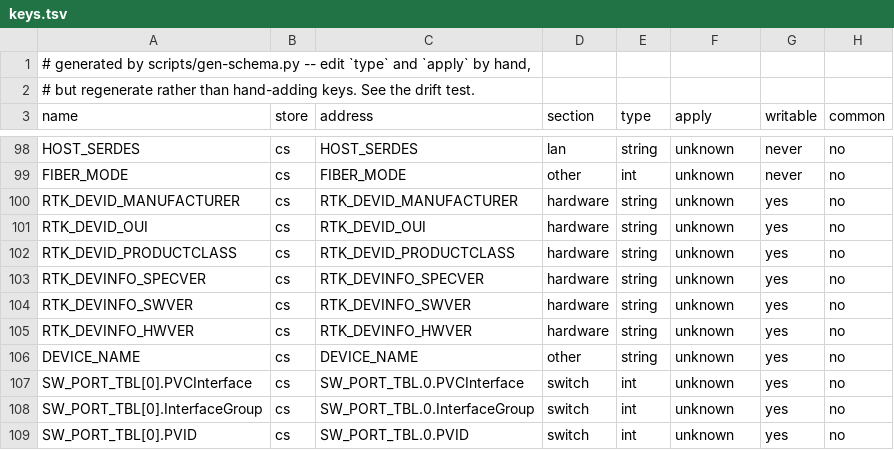
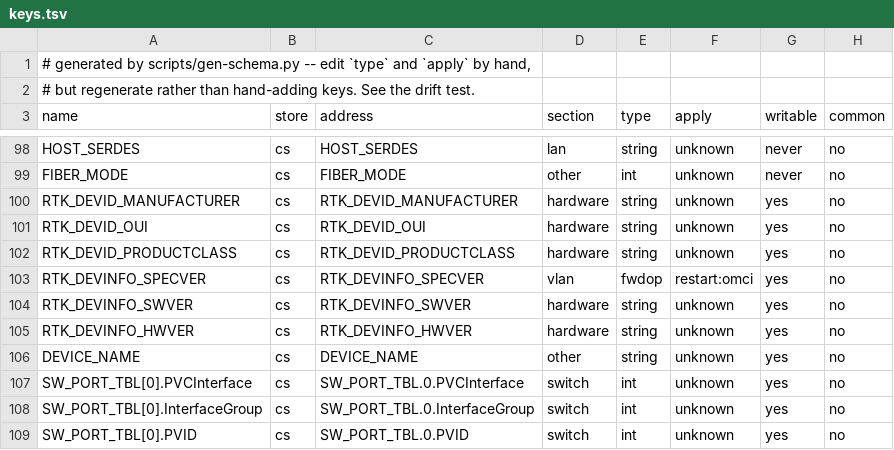
Before and after one commit to AndreZiviani/odi-ui, a TSV file: schema/keys.tsv, drawn as a sheet; only a part is shown, gaps mark what is left out.

```diff
--- a/schema/keys.tsv
+++ b/schema/keys.tsv
@@ -102,3 +102,3 @@ RTK_DEVID_OUI	cs	RTK_DEVID_OUI	hardware	string	unknown	yes	no
 RTK_DEVID_PRODUCTCLASS	cs	RTK_DEVID_PRODUCTCLASS	hardware	string	unknown	yes	no
-RTK_DEVINFO_SPECVER	cs	RTK_DEVINFO_SPECVER	hardware	string	unknown	yes	no
+RTK_DEVINFO_SPECVER	cs	RTK_DEVINFO_SPECVER	vlan	fwdop	restart:omci	yes	no
 RTK_DEVINFO_SWVER	cs	RTK_DEVINFO_SWVER	hardware	string	unknown	yes	no
```
Also changed, not shown: schema/meta.tsv, schema/settings.tsv, 8 other files.
